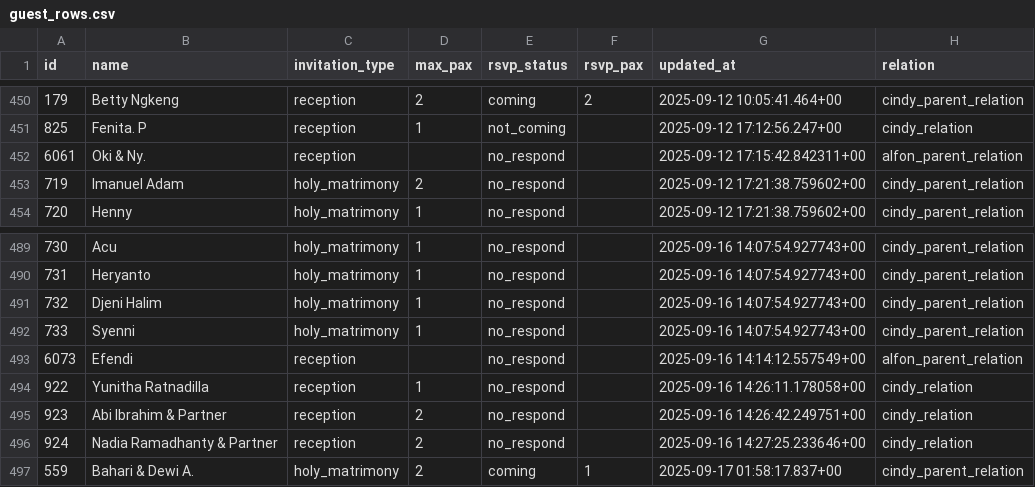
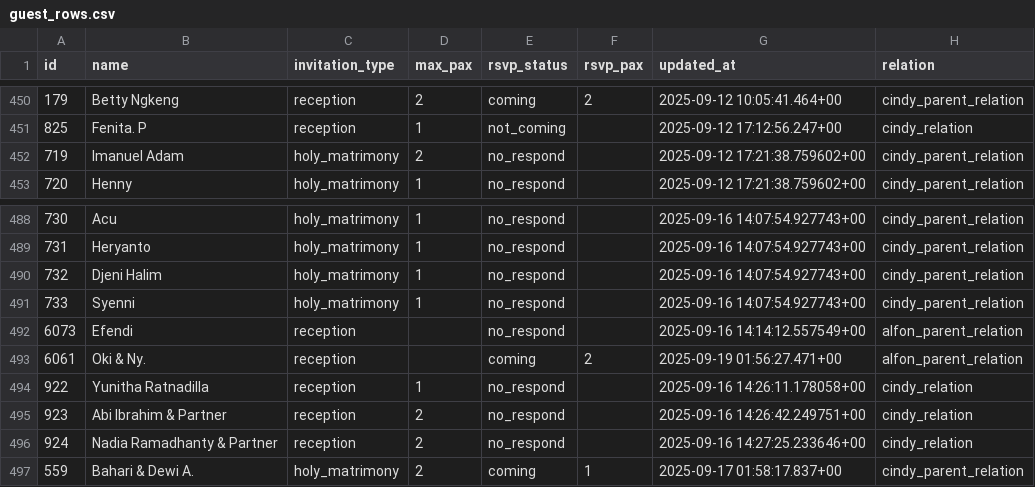
Before and after one commit to alfonski/wed-guest-helper, a CSV file: guest_rows.csv, drawn as a sheet; only a part is shown, gaps mark what is left out; removed rows and columns are numbered as before the commit, all else as after; the diff names each change by its address in the sheet, - before the commit and + after, or states it on an @@ line.

```diff
--- a/guest_rows.csv
+++ b/guest_rows.csv
-row 452: 6061 | Oki & Ny. | reception |  | no_respond |  | 2025-09-12 17:15:42.842311+00 | alfon_parent_relation
+row 493: 6061 | Oki & Ny. | reception |  | coming | 2 | 2025-09-19 01:56:27.471+00 | alfon_parent_relation
```
